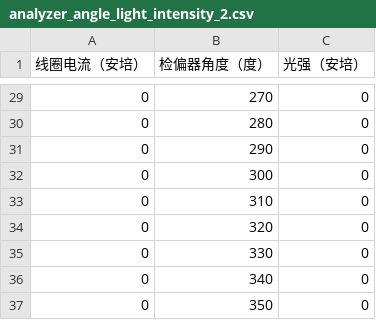
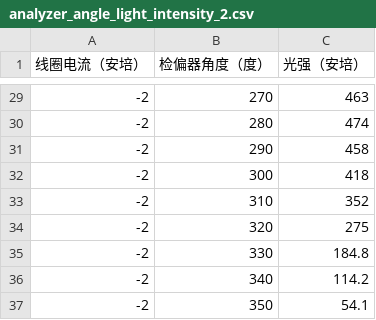
Before and after one commit to hxp-plus/Optics-Experiment, a CSV file: data/analyzer_angle_light_intensity_2.csv, drawn as a sheet; only a part is shown, gaps mark what is left out; the diff covers the shown part only.

```diff
--- a/data/analyzer_angle_light_intensity_2.csv
+++ b/data/analyzer_angle_light_intensity_2.csv
@@ -29,9 +29,9 @@
-0,270,0
-0,280,0
-0,290,0
-0,300,0
-0,310,0
-0,320,0
-0,330,0
-0,340,0
-0,350,0
+-2,270,463
+-2,280,474
+-2,290,458
+-2,300,418
+-2,310,352
+-2,320,275
+-2,330,184.8
+-2,340,114.2
+-2,350,54.1
```
Also changed, not shown: 54 edited cells elsewhere in this file, data/analyzer_angle_light_intensity_1.csv, 30 other files.
